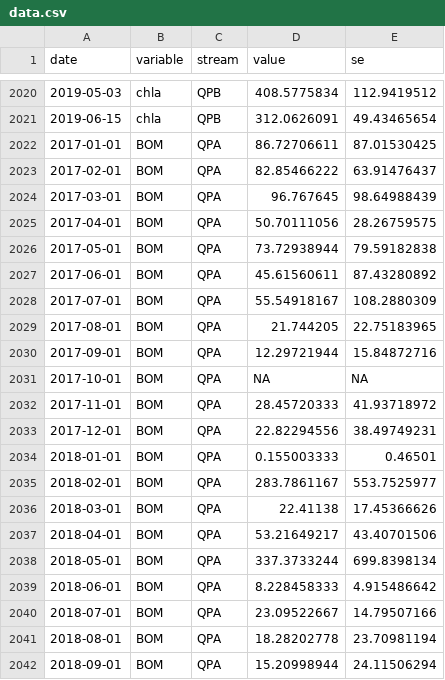
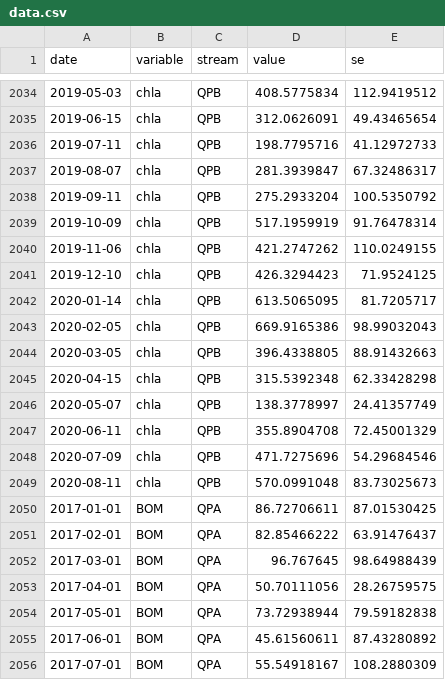
Before and after one commit to PEGutierrezF/SIA_Plots, a CSV file: data/data.csv, drawn as a sheet; only a part is shown, gaps mark what is left out; the shorter side is filled out with more unchanged rows; the diff covers the shown part only; the diff names each change by its address in the sheet, - before the commit and + after, or states it on an @@ line.

```diff
--- a/data/data.csv
+++ b/data/data.csv
+row 2036: 2019-07-11 | chla | QPB | 198.7795716 | 41.12972733
+row 2037: 2019-08-07 | chla | QPB | 281.3939847 | 67.32486317
+row 2038: 2019-09-11 | chla | QPB | 275.2933204 | 100.5350792
+row 2039: 2019-10-09 | chla | QPB | 517.1959919 | 91.76478314
+row 2040: 2019-11-06 | chla | QPB | 421.2747262 | 110.0249155
+row 2041: 2019-12-10 | chla | QPB | 426.3294423 | 71.9524125
+row 2042: 2020-01-14 | chla | QPB | 613.5065095 | 81.7205717
+row 2043: 2020-02-05 | chla | QPB | 669.9165386 | 98.99032043
+row 2044: 2020-03-05 | chla | QPB | 396.4338805 | 88.91432663
+row 2045: 2020-04-15 | chla | QPB | 315.5392348 | 62.33428298
+row 2046: 2020-05-07 | chla | QPB | 138.3778997 | 24.41357749
+row 2047: 2020-06-11 | chla | QPB | 355.8904708 | 72.45001329
+row 2048: 2020-07-09 | chla | QPB | 471.7275696 | 54.29684546
+row 2049: 2020-08-11 | chla | QPB | 570.0991048 | 83.73025673
```
Also changed, not shown: 14 added rows and 28 removed rows elsewhere in this file, 1 other file.
